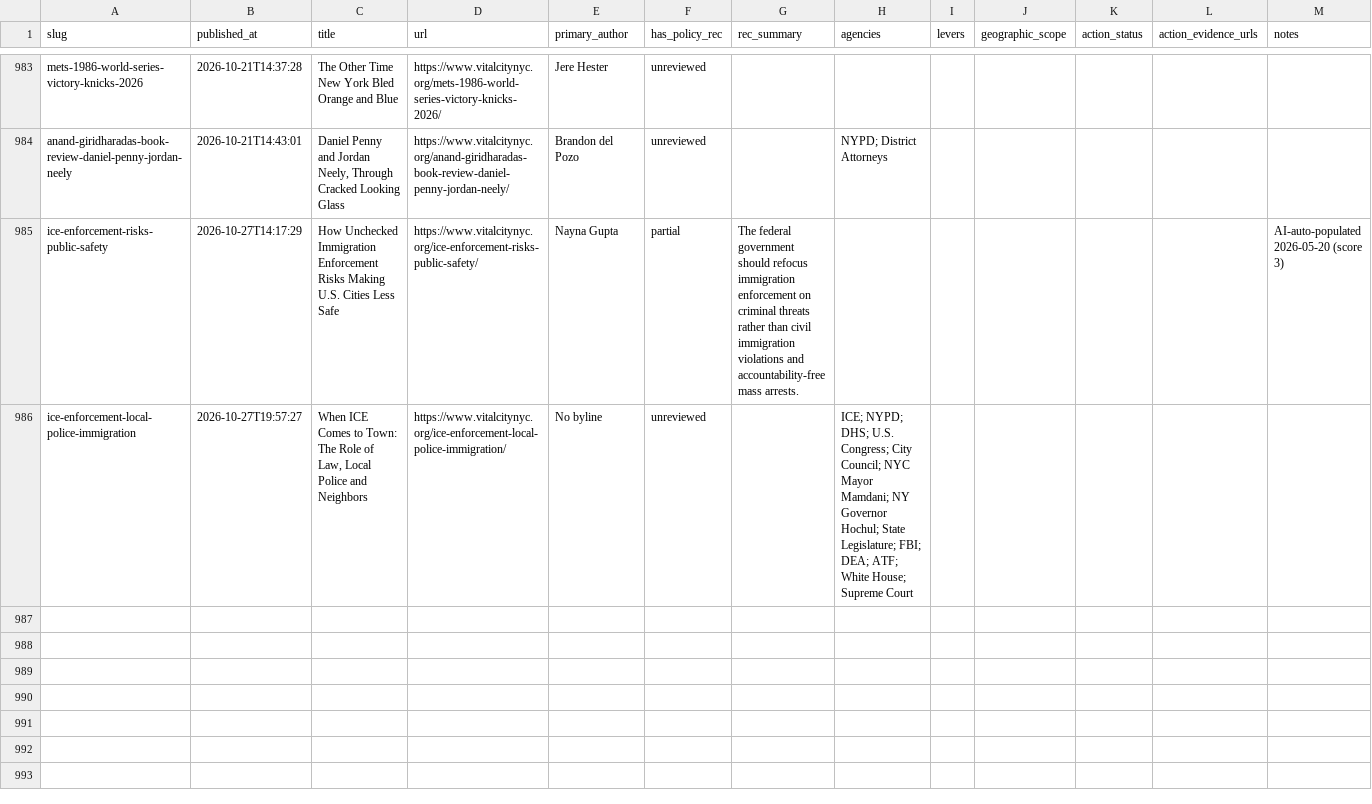
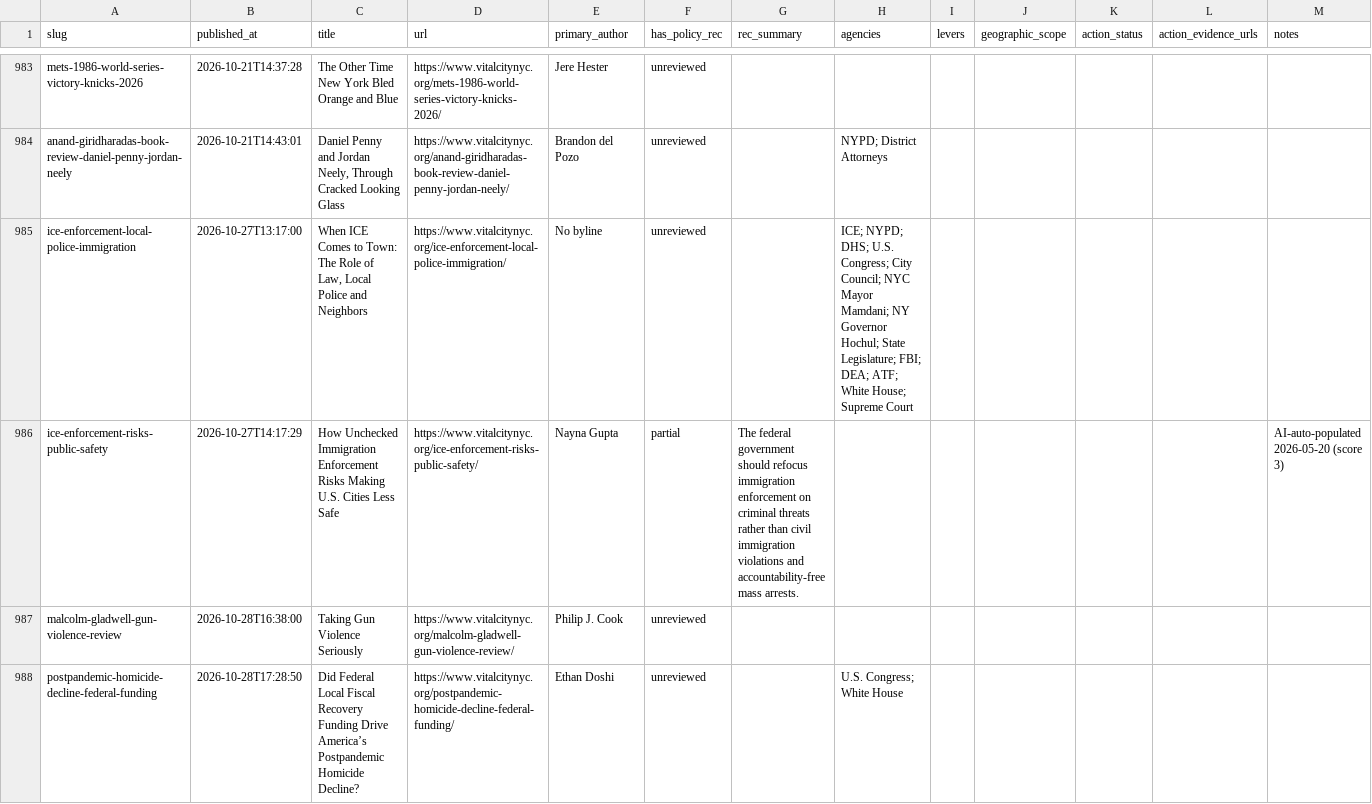
Before and after one commit to tedalcorn/VC-policy-tracker, a CSV file: policy_tracking.csv, drawn as a sheet; only a part is shown, gaps mark what is left out; removed rows and columns are numbered as before the commit, all else as after; rows hold the shown columns only; the diff names each change by its address in the sheet, - before the commit and + after, or states it on an @@ line.

Commit message:
Auto-update 2026-10-29: fresh Vital City fetch

```diff
--- a/policy_tracking.csv
+++ b/policy_tracking.csv
+row 985: ice-enforcement-local-police-immigration | 2026-10-27T13:17:00 | When ICE Comes to Town: The Role of Law, Local Police and Neighbors | https://www.vitalcitynyc.org/ice-enforcement-local-police-immigration/ | No byline | unreviewed |  | ICE; NYPD; DHS; U.S. Congress; City Council; NYC Mayor Mamdani; NY Governor Hochul; State Legislature; FBI; DEA; ATF; White House; Supreme Court
-row 986: ice-enforcement-local-police-immigration | 2026-10-27T19:57:27 | When ICE Comes to Town: The Role of Law, Local Police and Neighbors | https://www.vitalcitynyc.org/ice-enforcement-local-police-immigration/ | No byline | unreviewed |  | ICE; NYPD; DHS; U.S. Congress; City Council; NYC Mayor Mamdani; NY Governor Hochul; State Legislature; FBI; DEA; ATF; White House; Supreme Court
+row 987: malcolm-gladwell-gun-violence-review | 2026-10-28T16:38:00 | Taking Gun Violence Seriously | https://www.vitalcitynyc.org/malcolm-gladwell-gun-violence-review/ | Philip J. Cook | unreviewed
+row 988: postpandemic-homicide-decline-federal-funding | 2026-10-28T17:28:50 | Did Federal Local Fiscal Recovery Funding Drive America’s Postpandemic Homicide Decline? | https://www.vitalcitynyc.org/postpandemic-homicide-decline-federal-funding/ | Ethan Doshi | unreviewed |  | U.S. Congress; White House
```
Also changed, not shown: 4 other files.
